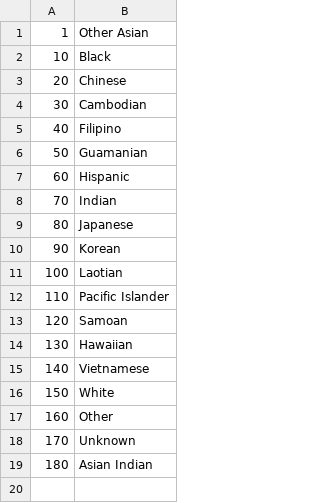
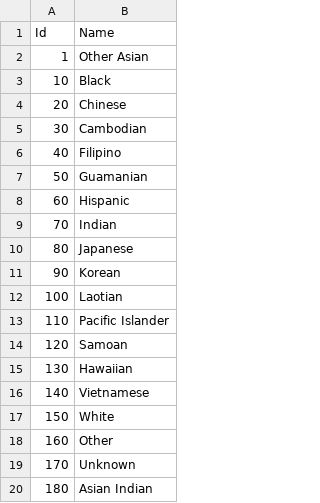
Before and after one commit to KonstantinDavidov/mytestRep, a CSV file: Sources/FACCTS.Server.Model/DeployData/ParticipantRole.csv, drawn as a sheet.

```diff
--- a/Sources/FACCTS.Server.Model/DeployData/ParticipantRole.csv
+++ b/Sources/FACCTS.Server.Model/DeployData/ParticipantRole.csv
@@ -1 +1,2 @@
+Id;Name
 1;Other Asian
```
Also changed, not shown: Sources/FACCTS.Server.Model/DeployData/CourtCounty.csv, Sources/FACCTS.Server.Model/DeployData/Race.csv, 15 other files.
